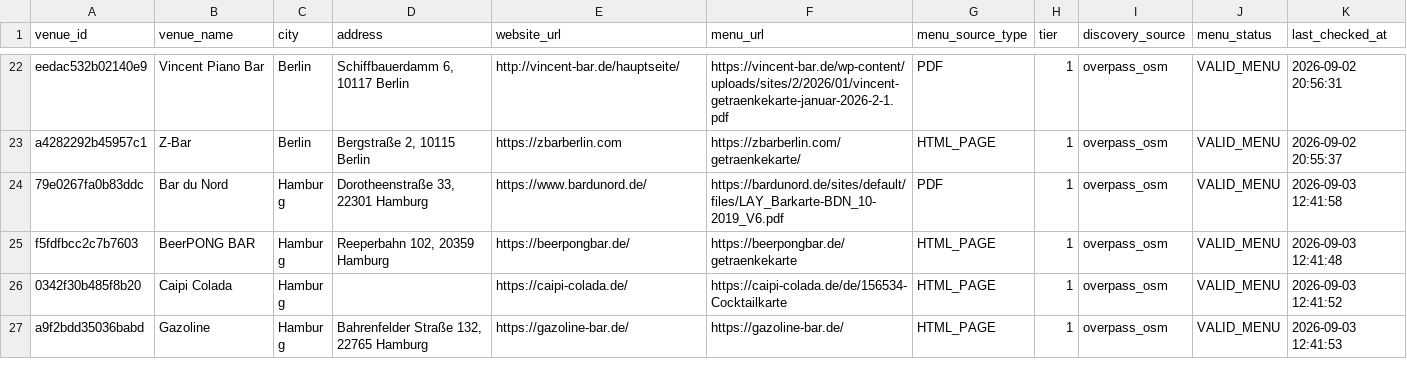
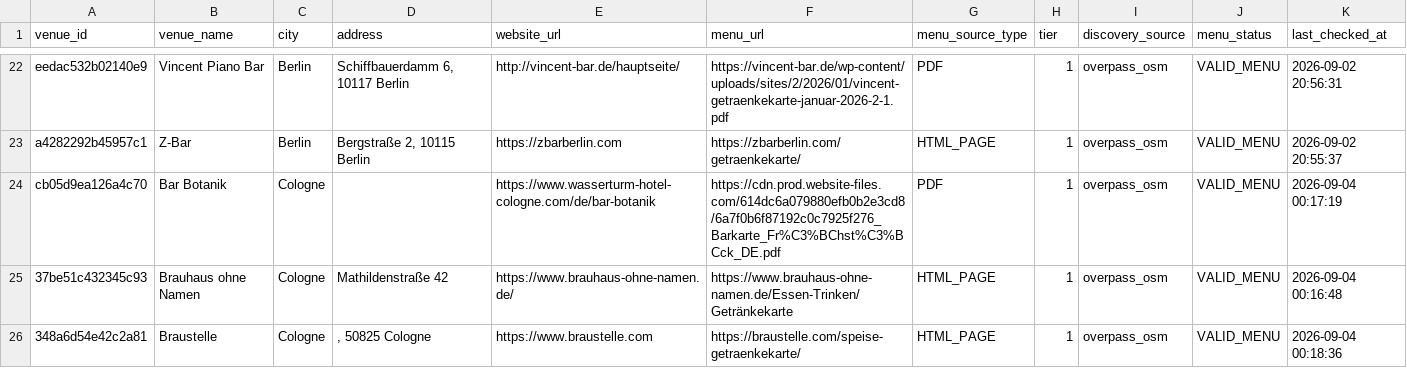
Before and after one commit to lilfimp/bar-radar-manual, a CSV file: data/exports/bar_radar_valid.csv, drawn as a sheet; only a part is shown, gaps mark what is left out; the shorter side is filled out with more unchanged rows; the diff covers the shown part only.

```diff
--- a/data/exports/bar_radar_valid.csv
+++ b/data/exports/bar_radar_valid.csv
@@ -23 +23,4 @@ eedac532b02140e9,Vincent Piano Bar,Berlin,"Schiffbauerdamm 6, 10117 Berlin",http
 a4282292b45957c1,Z-Bar,Berlin,"Bergstraße 2, 10115 Berlin",https://zbarberlin.com,https://zbarberlin.com/getraenkekarte/,HTML_PAGE,1,overpass_osm,VALID_MENU,2026-09-02 20:55:37
+cb05d9ea126a4c70,Bar Botanik,Cologne,,https://www.wasserturm-hotel-cologne.com/de/bar-botanik,https://cdn.prod.website-files.com/614dc6a079880efb0b2e3cd8/6a7f0b6f87192c0c7925f276_Barkarte_Fr%C3%BChst%C3%BCck_DE.pdf,PDF,1,overpass_osm,VALID_MENU,2026-09-04 00:17:19
+37be51c432345c93,Brauhaus ohne Namen,Cologne,Mathildenstraße 42,https://www.brauhaus-ohne-namen.de/,https://www.brauhaus-ohne-namen.de/Essen-Trinken/Getränkekarte,HTML_PAGE,1,overpass_osm,VALID_MENU,2026-09-04 00:16:48
+348a6d54e42c2a81,Braustelle,Cologne,", 50825 Cologne",https://www.braustelle.com,https://braustelle.com/speise-getraenkekarte/,HTML_PAGE,1,overpass_osm,VALID_MENU,2026-09-04 00:18:36
```
Also changed, not shown: 5 added rows elsewhere in this file, data/exports/bar_radar_venues.csv, 2 other files.
